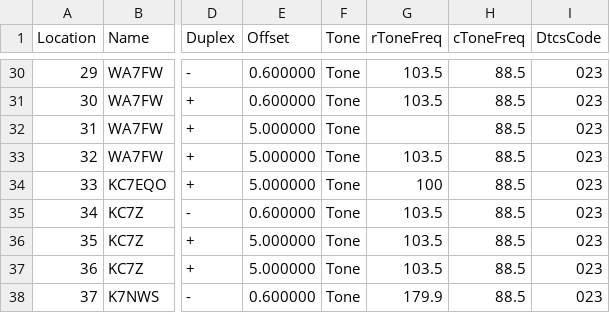
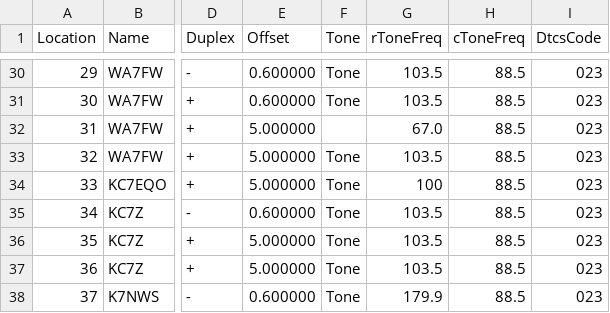
Before and after one commit to QCaudron/repeater_roundabout, a CSV file: assets/programming_files/rr_frequencies.csv, drawn as a sheet; only a part is shown, gaps mark what is left out; the diff names each change by its address in the sheet, - before the commit and + after, or states it on an @@ line.

Commit message:
Fix CHIRP file for repeaters w/o tone

```diff
--- a/assets/programming_files/rr_frequencies.csv
+++ b/assets/programming_files/rr_frequencies.csv
-F32 (Tone): Tone
+F32 (Tone): (empty)
-G32 (rToneFreq): (empty)
+G32 (rToneFreq): 67.0
```
Also changed, not shown: 1 other file.
